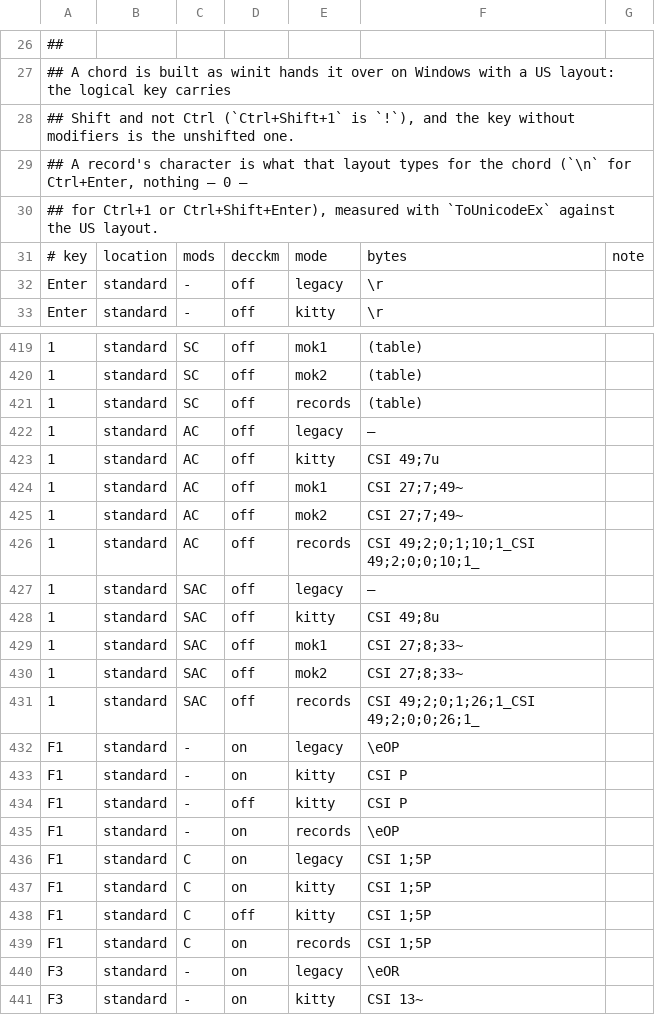
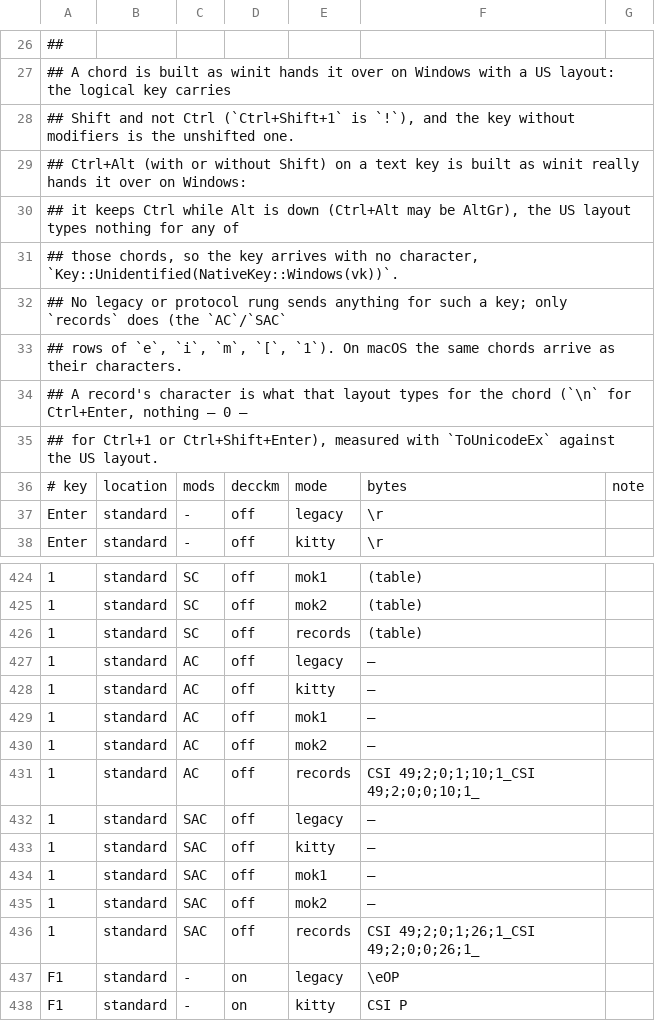
Before and after one commit to lulu-loopp/folio-terminal, a TSV file: crates/bt-app/src/key_encoding.tsv, drawn as a sheet; only a part is shown, gaps mark what is left out; the shorter side is filled out with more unchanged rows; addresses are those after the commit; the diff covers the shown part only; the diff names each change by its address in the sheet, - before the commit and + after, or states it on an @@ line.

```diff
--- a/crates/bt-app/src/key_encoding.tsv
+++ b/crates/bt-app/src/key_encoding.tsv
+row 29: ## Ctrl+Alt (with or without Shift) on a text key is built as winit really hands it over on Windows:
+row 30: ## it keeps Ctrl while Alt is down (Ctrl+Alt may be AltGr), the US layout types nothing for any of
+row 31: ## those chords, so the key arrives with no character, `Key::Unidentified(NativeKey::Windows(vk))`.
+row 32: ## No legacy or protocol rung sends anything for such a key; only `records` does (the `AC`/`SAC`
+row 33: ## rows of `e`, `i`, `m`, `[`, `1`). On macOS the same chords arrive as their characters.
-F428: CSI 49;7u
+F428: —
-F429:F430: CSI 27;7;49~
+F429:F430: —
-F433: CSI 49;8u
+F433: —
-F434:F435: CSI 27;8;33~
+F434:F435: —
```
Also changed, not shown: 38 edited cells elsewhere in this file, 8 other files.
